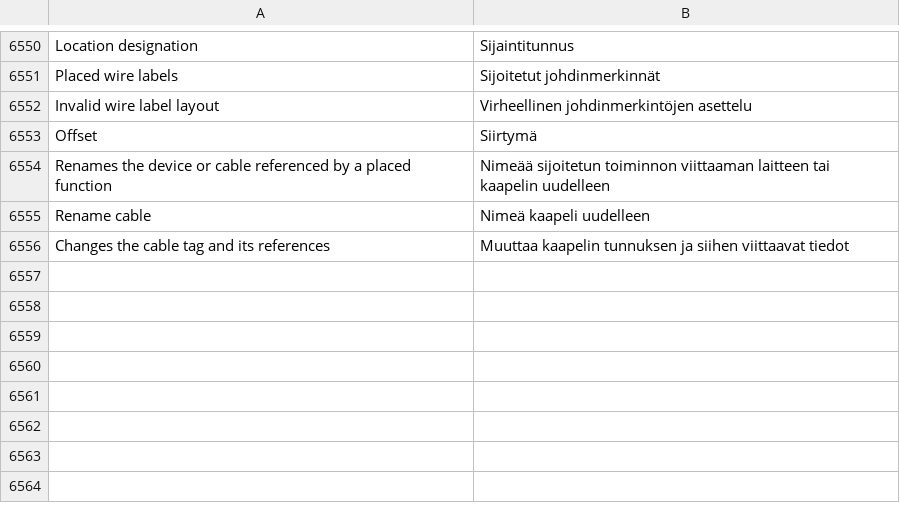
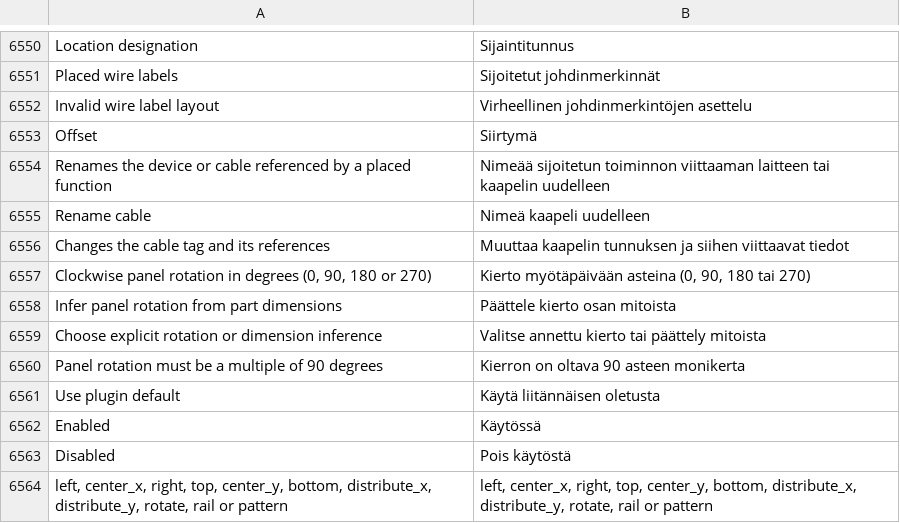
Before and after one commit to jessenic/OpenECraft, a TSV file: crates/openecraft-i18n/src/catalog/lang/fi.tsv, drawn as a sheet; only a part is shown, gaps mark what is left out.

```diff
--- a/crates/openecraft-i18n/src/catalog/lang/fi.tsv
+++ b/crates/openecraft-i18n/src/catalog/lang/fi.tsv
@@ -6556 +6556,9 @@ Rename cable	Nimeä kaapeli uudelleen
 Changes the cable tag and its references	Muuttaa kaapelin tunnuksen ja siihen viittaavat tiedot
+Clockwise panel rotation in degrees (0, 90, 180 or 270)	Kierto myötäpäivään asteina (0, 90, 180 tai 270)
+Infer panel rotation from part dimensions	Päättele kierto osan mitoista
+Choose explicit rotation or dimension inference	Valitse annettu kierto tai päättely mitoista
+Panel rotation must be a multiple of 90 degrees	Kierron on oltava 90 asteen monikerta
+Use plugin default	Käytä liitännäisen oletusta
+Enabled	Käytössä
+Disabled	Pois käytöstä
+left, center_x, right, top, center_y, bottom, distribute_x, distribute_y, rotate, rail or pattern	left, center_x, right, top, center_y, bottom, distribute_x, distribute_y, rotate, rail or pattern
```
Also changed, not shown: crates/openecraft-i18n/src/catalog/extra.tsv, 20 other files.
